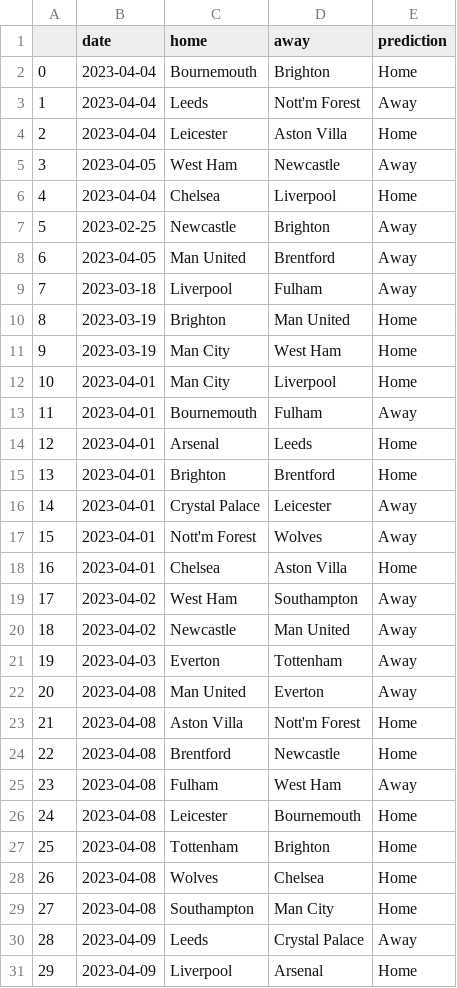
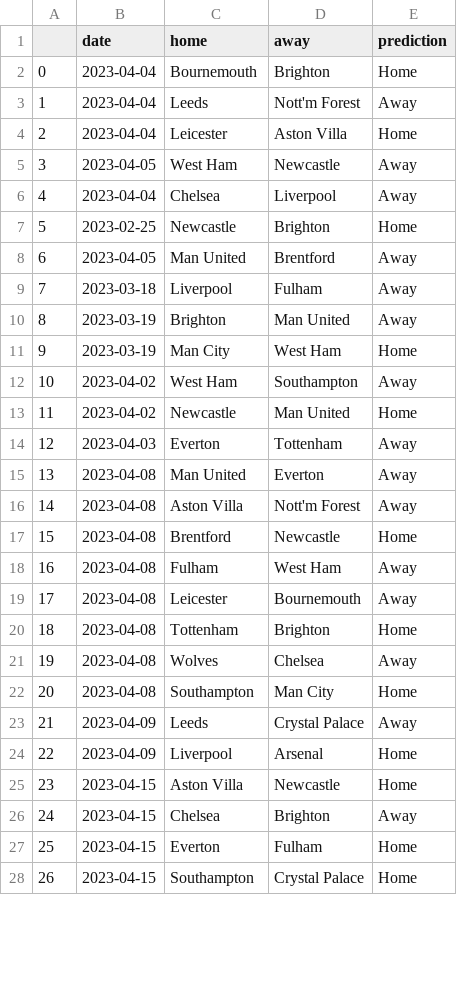
Before and after one commit to AndresNavarrete/football_predictor, a CSV file: data/ml/predictions.csv, drawn as a sheet; only a part is shown; the shorter side is filled out with more unchanged rows; removed rows and columns are numbered as before the commit, all else as after; the diff covers the shown part only; the diff names each change by its address in the sheet, - before the commit and + after, or states it on an @@ line.

Commit message:
Auto commit: Update predictions

```diff
--- a/data/ml/predictions.csv
+++ b/data/ml/predictions.csv
-E6 (prediction): Home
+E6 (prediction): Away
-E7 (prediction): Away
+E7 (prediction): Home
-E10 (prediction): Home
+E10 (prediction): Away
-row 12: 10 | 2023-04-01 | Man City | Liverpool | Home
-row 13: 11 | 2023-04-01 | Bournemouth | Fulham | Away
-row 14: 12 | 2023-04-01 | Arsenal | Leeds | Home
-row 15: 13 | 2023-04-01 | Brighton | Brentford | Home
-row 16: 14 | 2023-04-01 | Crystal Palace | Leicester | Away
-row 17: 15 | 2023-04-01 | Nott'm Forest | Wolves | Away
-row 18: 16 | 2023-04-01 | Chelsea | Aston Villa | Home
@@ column A renumbered from row 12 down @@
-E13 (prediction): Away
+E13 (prediction): Home
-E16 (prediction): Home
+E16 (prediction): Away
-E19 (prediction): Home
+E19 (prediction): Away
-E21 (prediction): Home
+E21 (prediction): Away
```
Also changed, not shown: 38 edited cells elsewhere in this file, data/forecast/current_standings.csv, data/forecast/standings.csv, 2 other files.
